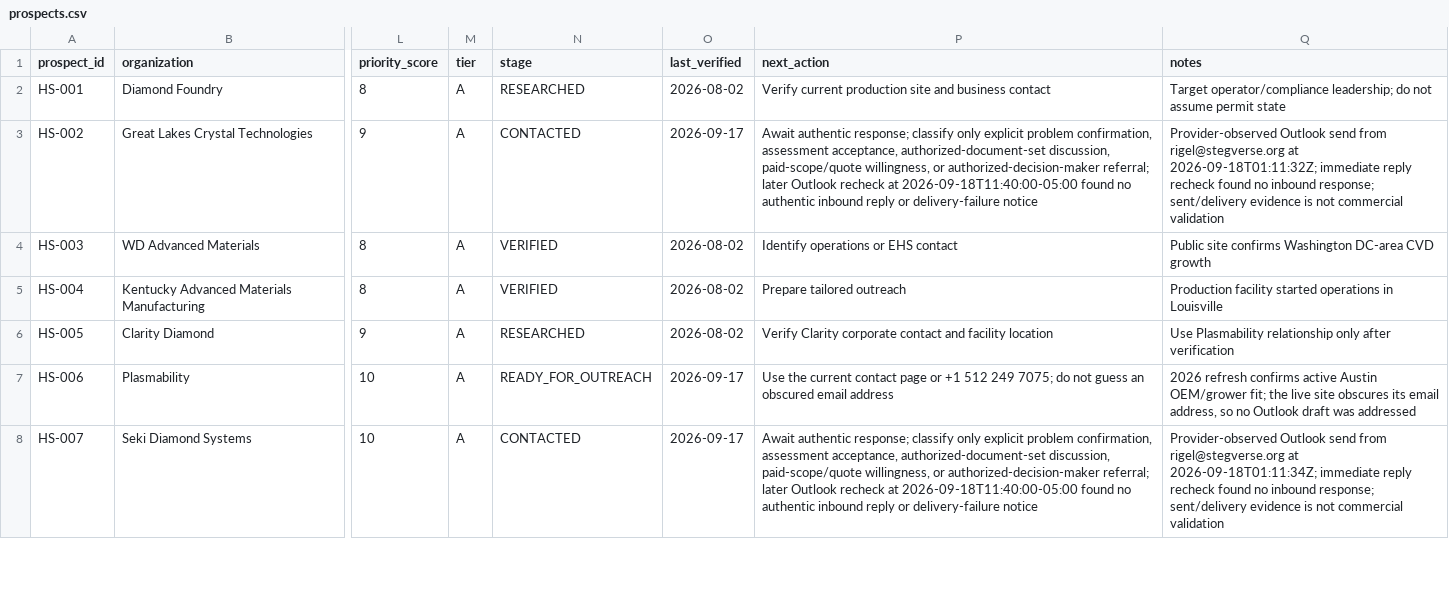
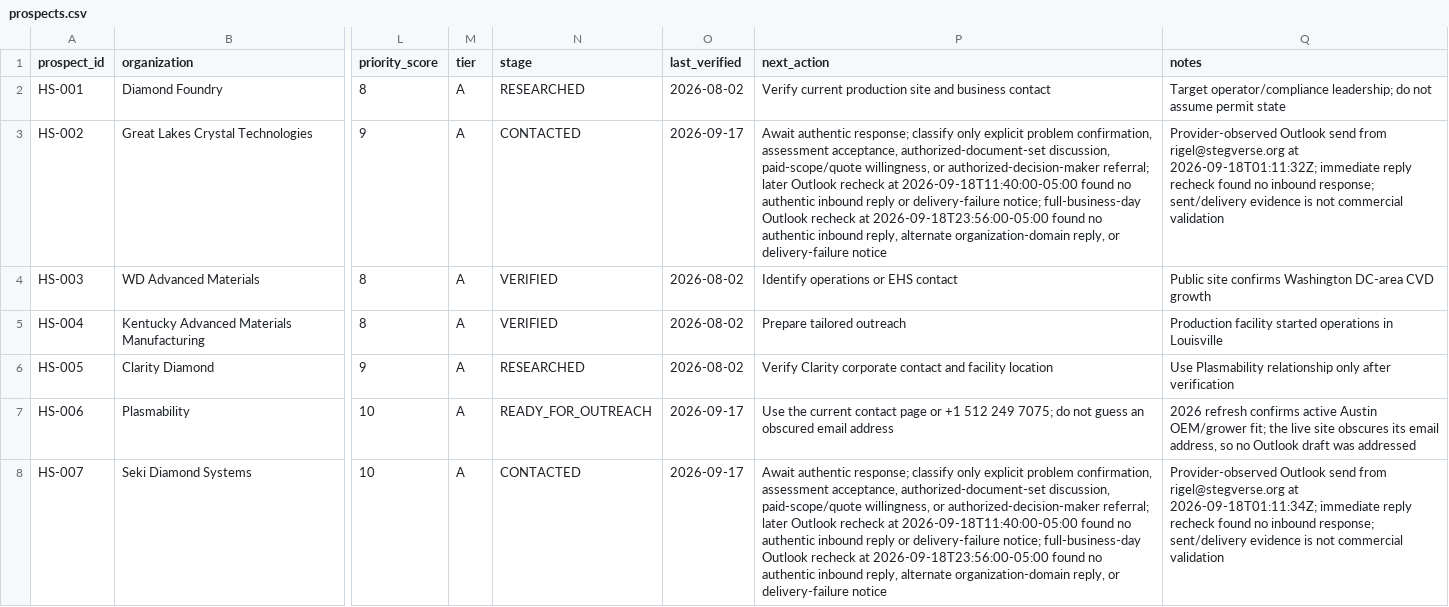
Before and after one commit to StegVerse-Labs/DiamondOps-Core, a CSV file: customer-acquisition/hydrasafe/prospects.csv, drawn as a sheet; only a part is shown, gaps mark what is left out; the diff covers the shown part only; the diff names each change by its address in the sheet, - before the commit and + after, or states it on an @@ line.

```diff
--- a/customer-acquisition/hydrasafe/prospects.csv
+++ b/customer-acquisition/hydrasafe/prospects.csv
-P3 (next_action): …or delivery-failure notice
+P3 (next_action): …or delivery-failure notice; full-business-day Outlook recheck at 2026-09-18T23:56:00-05:00 found no authentic inbound reply, alternate organization-domain reply, or delivery-failure notice
-P8 (next_action): …or delivery-failure notice
+P8 (next_action): …or delivery-failure notice; full-business-day Outlook recheck at 2026-09-18T23:56:00-05:00 found no authentic inbound reply, alternate organization-domain reply, or delivery-failure notice
```
Also changed, not shown: 2 edited cells elsewhere in this file.
